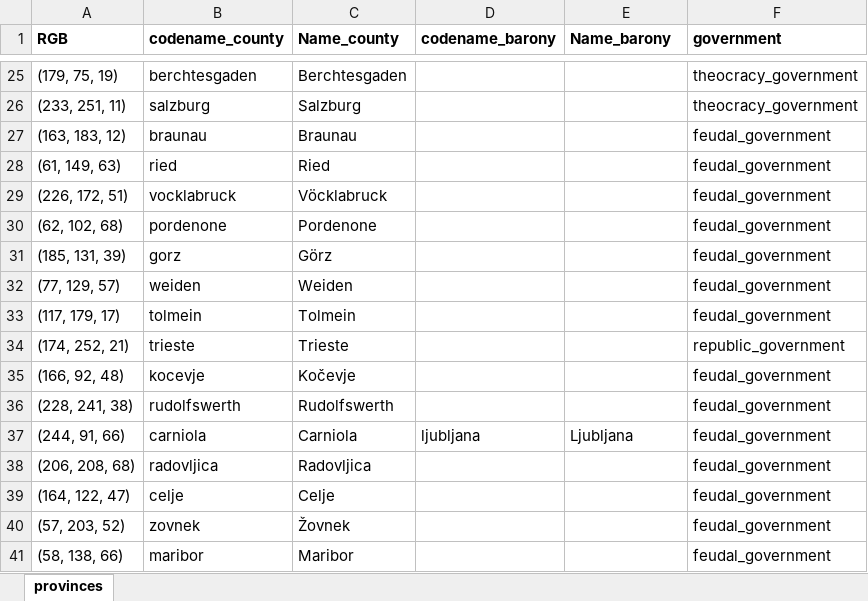
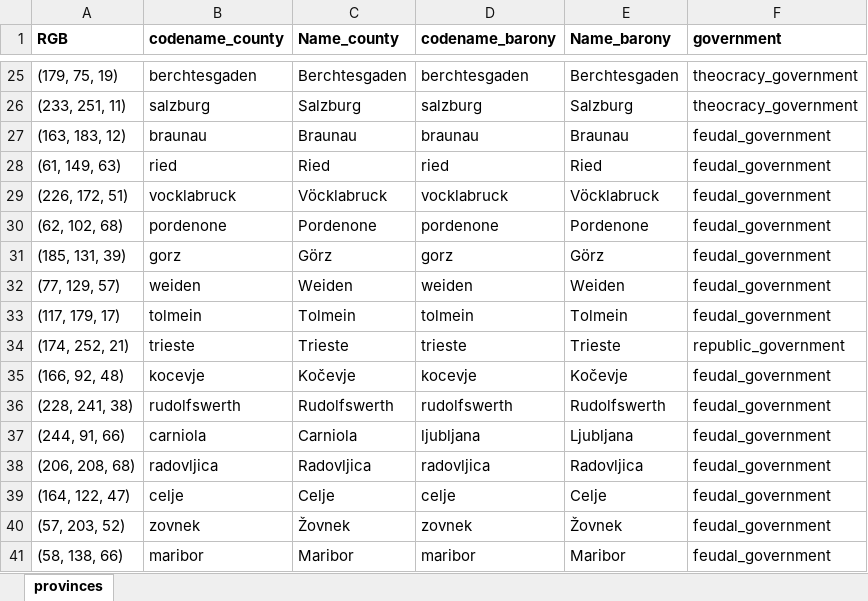
Before and after one commit to EmperorPenguin117/EP_ImperatorProvinceOrganizer, an Excel workbook: src/Input_Files/province_names/hre_provinces.xlsx, sheet provinces, drawn as a sheet; only a part is shown, gaps mark what is left out; values as stored, in another font and other column widths than the file's, no borders; conditional formats not drawn; the diff covers the shown part only; the diff names each change by its address in the sheet, - before the commit and + after, or states it on an @@ line.

```diff
--- a/src/Input_Files/province_names/hre_provinces.xlsx (sheet provinces)
+++ b/src/Input_Files/province_names/hre_provinces.xlsx (sheet provinces)
-D25 (codename_barony): (empty)
+D25 (codename_barony): berchtesgaden
-E25 (Name_barony): (empty)
+E25 (Name_barony): Berchtesgaden
-D26 (codename_barony): (empty)
+D26 (codename_barony): salzburg
-E26 (Name_barony): (empty)
+E26 (Name_barony): Salzburg
-D27 (codename_barony): (empty)
+D27 (codename_barony): braunau
-E27 (Name_barony): (empty)
+E27 (Name_barony): Braunau
-D28 (codename_barony): (empty)
+D28 (codename_barony): ried
-E28 (Name_barony): (empty)
+E28 (Name_barony): Ried
-D29 (codename_barony): (empty)
+D29 (codename_barony): vocklabruck
-E29 (Name_barony): (empty)
+E29 (Name_barony): Vöcklabruck
-D30 (codename_barony): (empty)
+D30 (codename_barony): pordenone
-E30 (Name_barony): (empty)
+E30 (Name_barony): Pordenone
-D31 (codename_barony): (empty)
+D31 (codename_barony): gorz
-E31 (Name_barony): (empty)
+E31 (Name_barony): Görz
-D32 (codename_barony): (empty)
+D32 (codename_barony): weiden
-E32 (Name_barony): (empty)
+E32 (Name_barony): Weiden
-D33 (codename_barony): (empty)
+D33 (codename_barony): tolmein
-E33 (Name_barony): (empty)
+E33 (Name_barony): Tolmein
-D34 (codename_barony): (empty)
+D34 (codename_barony): trieste
-E34 (Name_barony): (empty)
+E34 (Name_barony): Trieste
-D35 (codename_barony): (empty)
+D35 (codename_barony): kocevje
-E35 (Name_barony): (empty)
+E35 (Name_barony): Kočevje
-D36 (codename_barony): (empty)
+D36 (codename_barony): rudolfswerth
-E36 (Name_barony): (empty)
+E36 (Name_barony): Rudolfswerth
-D38 (codename_barony): (empty)
+D38 (codename_barony): radovljica
-E38 (Name_barony): (empty)
+E38 (Name_barony): Radovljica
-D39 (codename_barony): (empty)
+D39 (codename_barony): celje
-E39 (Name_barony): (empty)
+E39 (Name_barony): Celje
-D40 (codename_barony): (empty)
+D40 (codename_barony): zovnek
-E40 (Name_barony): (empty)
+E40 (Name_barony): Žovnek
-D41 (codename_barony): (empty)
+D41 (codename_barony): maribor
-E41 (Name_barony): (empty)
+E41 (Name_barony): Maribor
```
Also changed, not shown: 61 added rows, 5 removed rows and 797 edited cells elsewhere in this sheet, src/Input_Files/IngameSmall/country_parameters.xlsx, src/Input_Files/country_parameters.xlsx, 46 other files.
